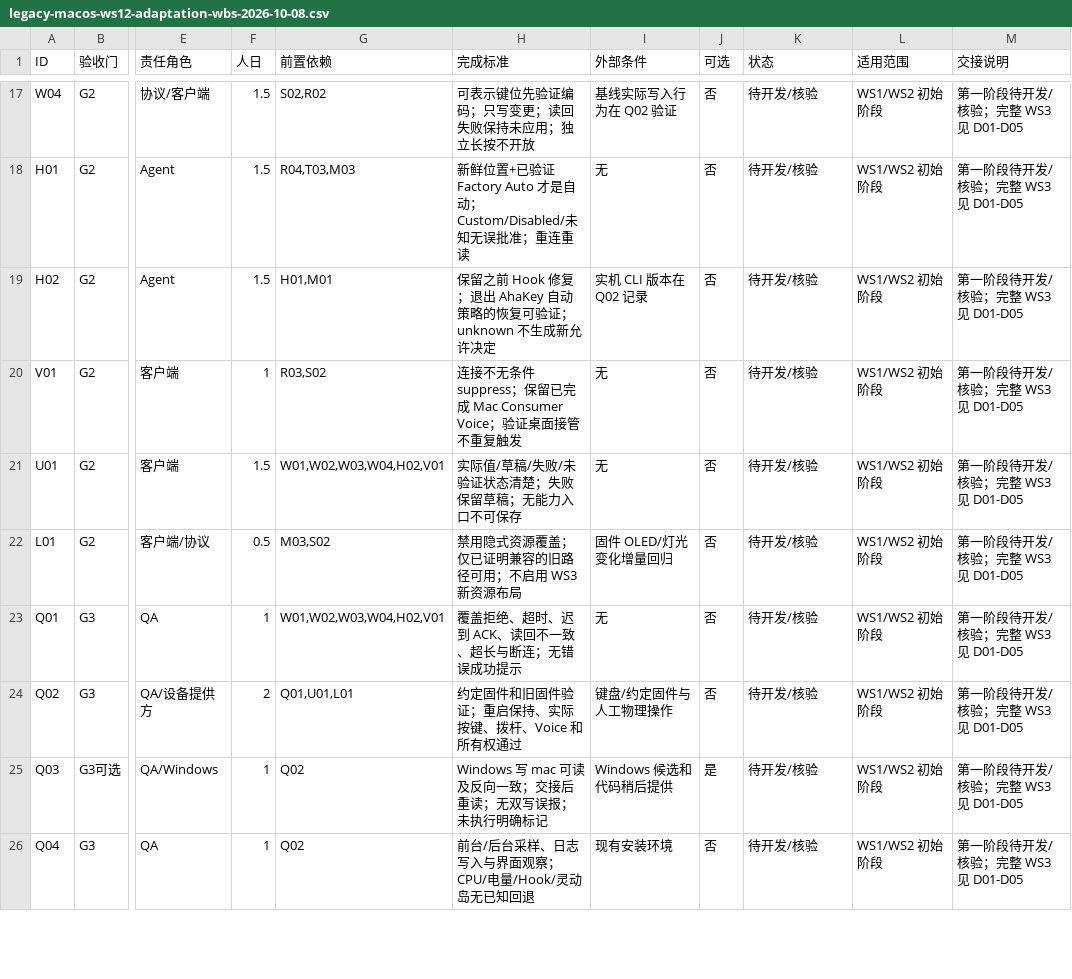
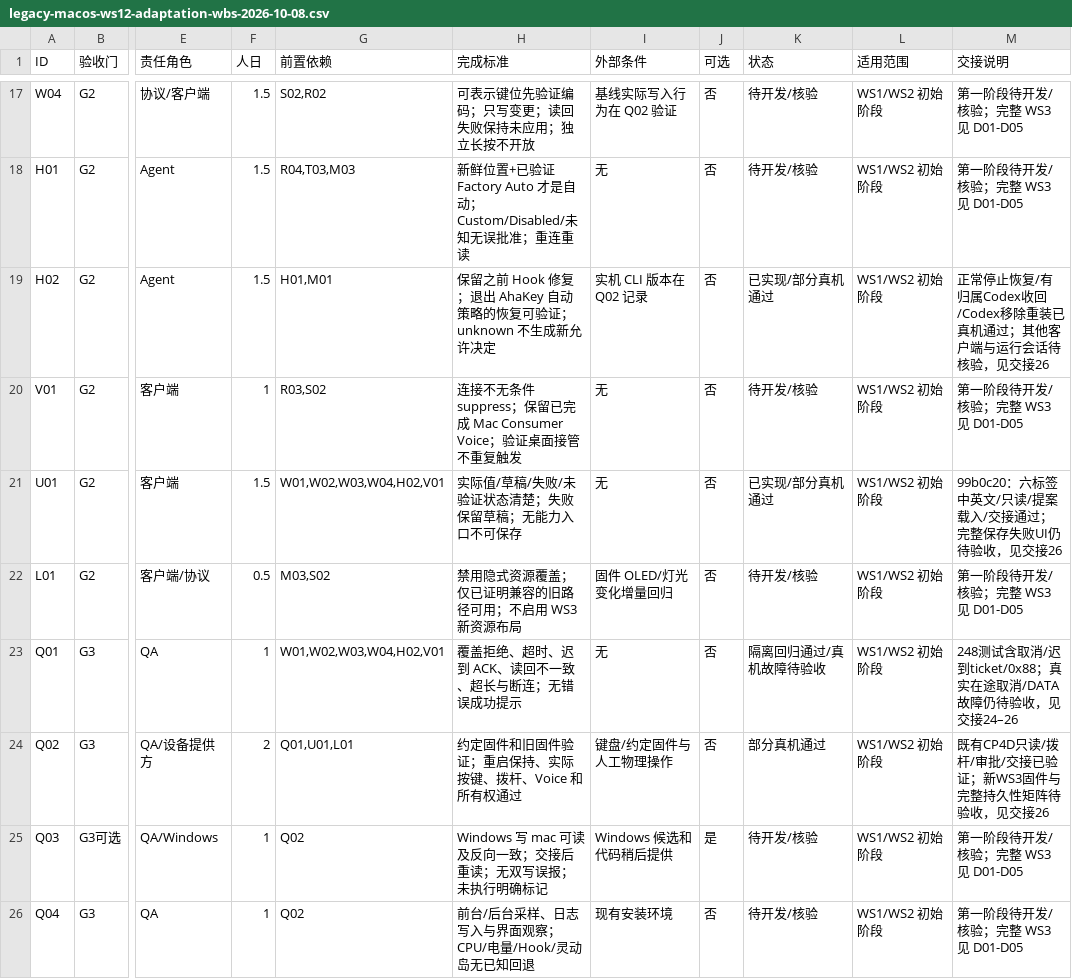
Before and after one commit to AhakeyAI/desktop, a CSV file: docs/ahastudio/legacy-macos-ws12-adaptation-wbs-2026-10-08.csv, drawn as a sheet; only a part is shown, gaps mark what is left out; the diff names each change by its address in the sheet, - before the commit and + after, or states it on an @@ line.

```diff
--- a/docs/ahastudio/legacy-macos-ws12-adaptation-wbs-2026-10-08.csv
+++ b/docs/ahastudio/legacy-macos-ws12-adaptation-wbs-2026-10-08.csv
-K19 (状态): 待开发/核验
+K19 (状态): 已实现/部分真机通过
-M19 (交接说明): 第一阶段待开发/核验；完整 WS3 见 D01-D05
+M19 (交接说明): 正常停止恢复/有归属Codex收回/Codex移除重装已真机通过；其他客户端与运行会话待核验，见交接26
-K21 (状态): 待开发/核验
+K21 (状态): 已实现/部分真机通过
-M21 (交接说明): 第一阶段待开发/核验；完整 WS3 见 D01-D05
+M21 (交接说明): 99b0c20：六标签中英文/只读/提案载入/交接通过；完整保存失败UI仍待验收，见交接26
-K23 (状态): 待开发/核验
+K23 (状态): 隔离回归通过/真机故障待验收
-M23 (交接说明): 第一阶段待开发/核验；完整 WS3 见 D01-D05
+M23 (交接说明): 248测试含取消/迟到ticket/0x88；真实在途取消/DATA故障仍待验收，见交接24–26
-K24 (状态): 待开发/核验
+K24 (状态): 部分真机通过
-M24 (交接说明): 第一阶段待开发/核验；完整 WS3 见 D01-D05
+M24 (交接说明): 既有CP4D只读/拨杆/审批/交接已验证；新WS3固件与完整持久性矩阵待验收，见交接26
```
Also changed, not shown: 3 other files.
